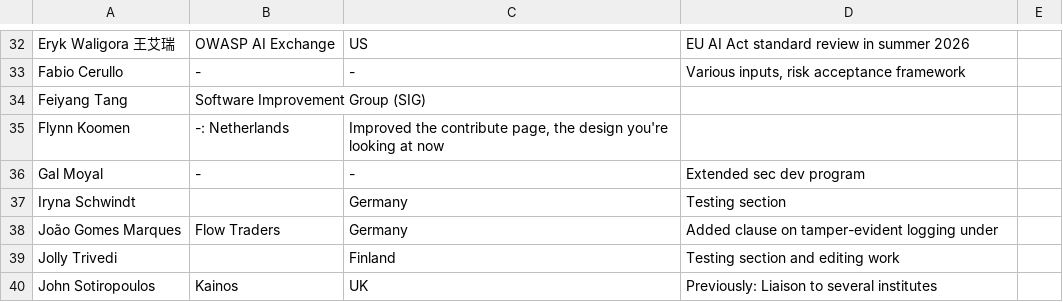
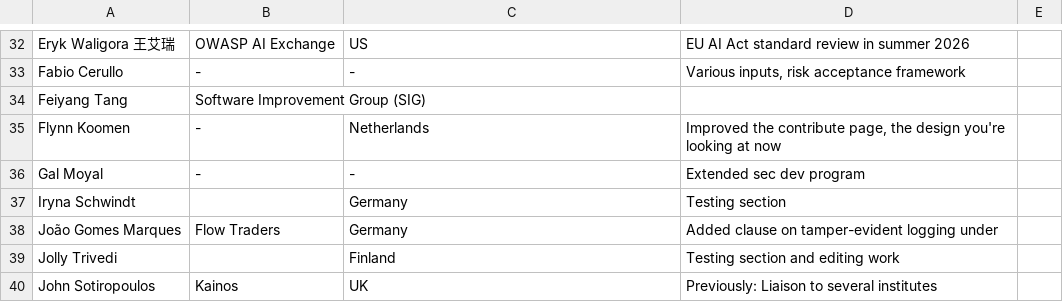
Before and after one commit to OWASP/www-project-ai-security-and-privacy-guide, a CSV file: content/ai_exchange/content/contributors.csv, drawn as a sheet; only a part is shown, gaps mark what is left out.

Commit message:
at this hour, cannot see the difference between ; and : hahha

```diff
--- a/content/ai_exchange/content/contributors.csv
+++ b/content/ai_exchange/content/contributors.csv
@@ -34,3 +34,3 @@ Fabio Cerullo; -; -; Various inputs, risk acceptance framework
 Feiyang Tang; Software Improvement Group (SIG); ;
-Flynn Koomen; -: Netherlands; Improved the contribute page, the design you're looking at now
+Flynn Koomen; -; Netherlands; Improved the contribute page, the design you're looking at now
 Gal Moyal; -; -; Extended sec dev program
```
